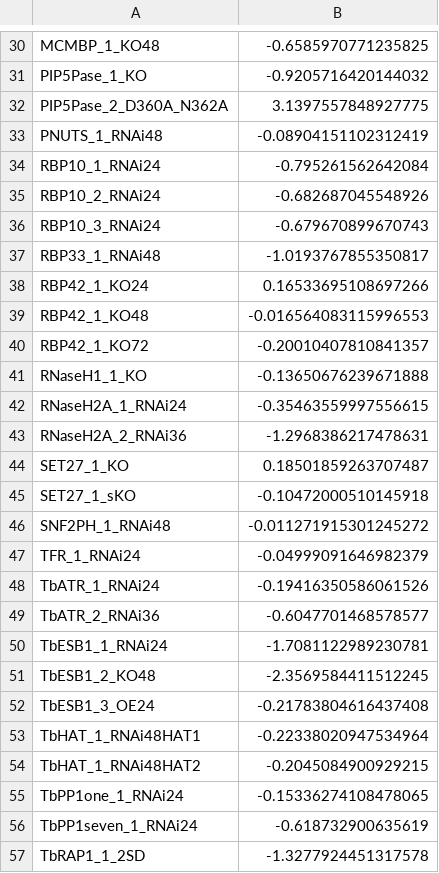
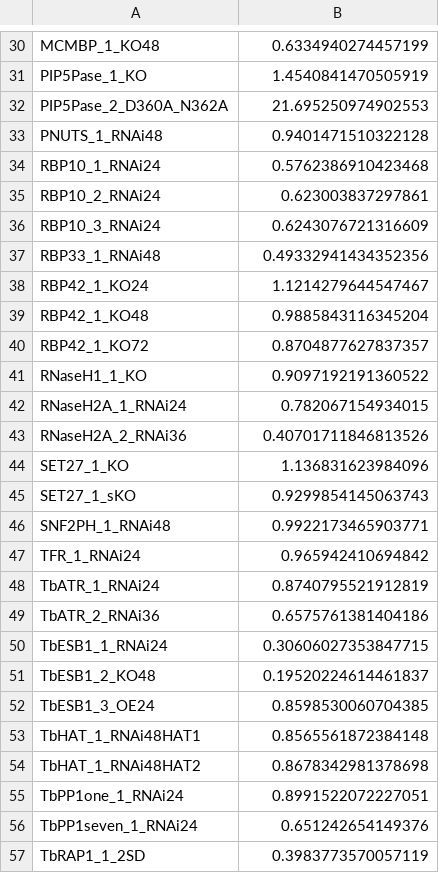
Before and after one commit to mtinti/vsgs_web_server, a CSV file: data/mainCsvData.csv, drawn as a sheet; only a part is shown, gaps mark what is left out; the diff covers the shown part only; the diff names each change by its address in the sheet, - before the commit and + after, or states it on an @@ line.

```diff
--- a/data/mainCsvData.csv
+++ b/data/mainCsvData.csv
-B30: -0.6585970771235825
+B30: 0.6334940274457199
-B31: -0.9205716420144032
+B31: 1.4540841470505919
-B32: 3.1397557848927775
+B32: 21.695250974902553
-B33: -0.08904151102312419
+B33: 0.9401471510322128
-B34: -0.795261562642084
+B34: 0.5762386910423468
-B35: -0.682687045548926
+B35: 0.623003837297861
-B36: -0.679670899670743
+B36: 0.6243076721316609
-B37: -1.0193767855350817
+B37: 0.49332941434352356
-B38: 0.16533695108697266
+B38: 1.1214279644547467
-B39: -0.016564083115996553
+B39: 0.9885843116345204
-B40: -0.20010407810841357
+B40: 0.8704877627837357
-B41: -0.13650676239671888
+B41: 0.9097192191360522
-B42: -0.35463559997556615
+B42: 0.782067154934015
-B43: -1.2968386217478631
+B43: 0.40701711846813526
-B44: 0.18501859263707487
+B44: 1.136831623984096
-B45: -0.10472000510145918
+B45: 0.9299854145063743
-B46: -0.011271915301245272
+B46: 0.9922173465903771
-B47: -0.04999091646982379
+B47: 0.965942410694842
-B48: -0.19416350586061526
+B48: 0.8740795521912819
-B49: -0.6047701468578577
+B49: 0.6575761381404186
-B50: -1.7081122989230781
+B50: 0.30606027353847715
-B51: -2.3569584411512245
+B51: 0.19520224614461837
-B52: -0.21783804616437408
+B52: 0.8598530060704385
-B53: -0.22338020947534964
+B53: 0.8565561872384148
-B54: -0.2045084900929215
+B54: 0.8678342981378698
-B55: -0.15336274108478065
+B55: 0.8991522072227051
-B56: -0.618732900635619
+B56: 0.651242654149376
-B57: -1.3277924451317578
+B57: 0.3983773570057119
```
Also changed, not shown: 50 edited cells elsewhere in this file, data/QC.csv, 1 other file.
